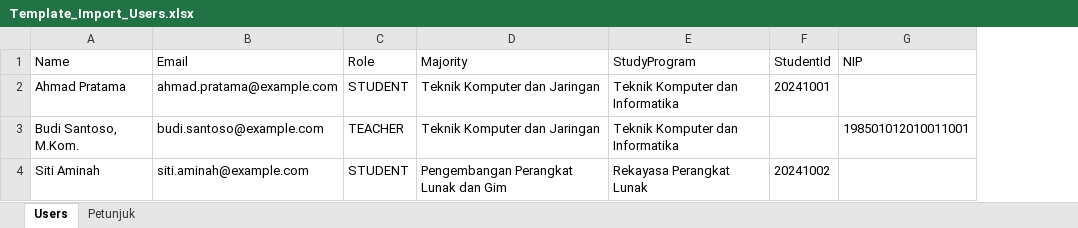
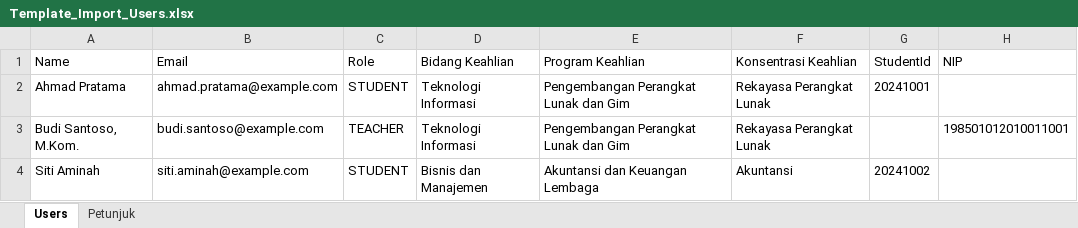
Before and after one commit to willfaa/blockchain-verifier, an Excel workbook: backend/uploads/Template_Import_Users.xlsx, sheet Users, drawn as a sheet; values as stored, in another font and other column widths than the file's, no borders; removed rows and columns are numbered as before the commit, all else as after; the diff names each change by its address in the sheet, - before the commit and + after, or states it on an @@ line.

```diff
--- a/backend/uploads/Template_Import_Users.xlsx (sheet Users)
+++ b/backend/uploads/Template_Import_Users.xlsx (sheet Users)
-column D (Majority), rows 2-4: Teknik Komputer dan Jaringan | Teknik Komputer dan Jaringan | Pengembangan Perangkat Lunak dan Gim
-column E (StudyProgram), rows 2-4: Teknik Komputer dan Informatika | Teknik Komputer dan Informatika | Rekayasa Perangkat Lunak
+column D (Bidang Keahlian), rows 2-4: Teknologi Informasi | Teknologi Informasi | Bisnis dan Manajemen
+column E (Program Keahlian), rows 2-4: Pengembangan Perangkat Lunak dan Gim | Pengembangan Perangkat Lunak dan Gim | Akuntansi dan Keuangan Lembaga
+column F (Konsentrasi Keahlian), rows 2-4: Rekayasa Perangkat Lunak | Rekayasa Perangkat Lunak | Akuntansi
```
Also changed, not shown: sheet Petunjuk, 22 other files.
